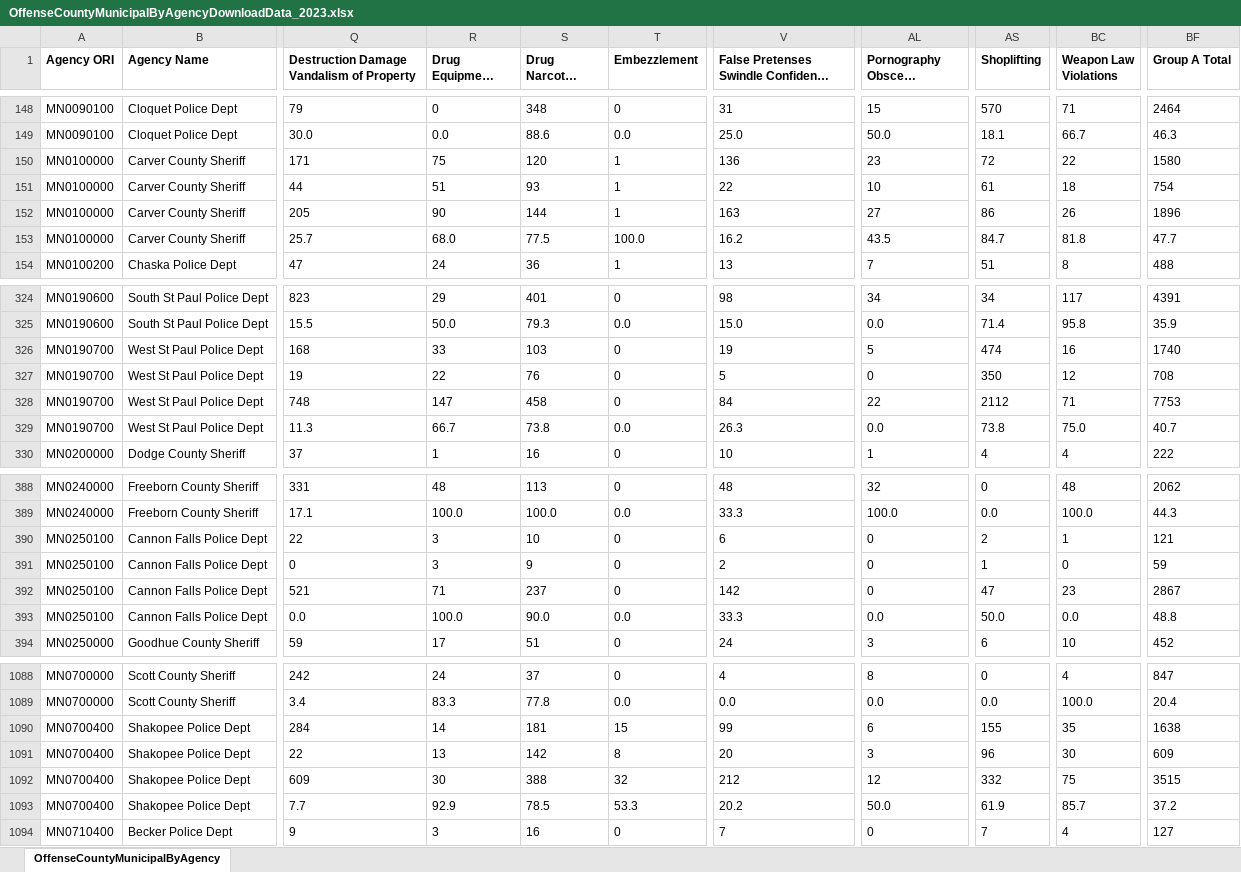
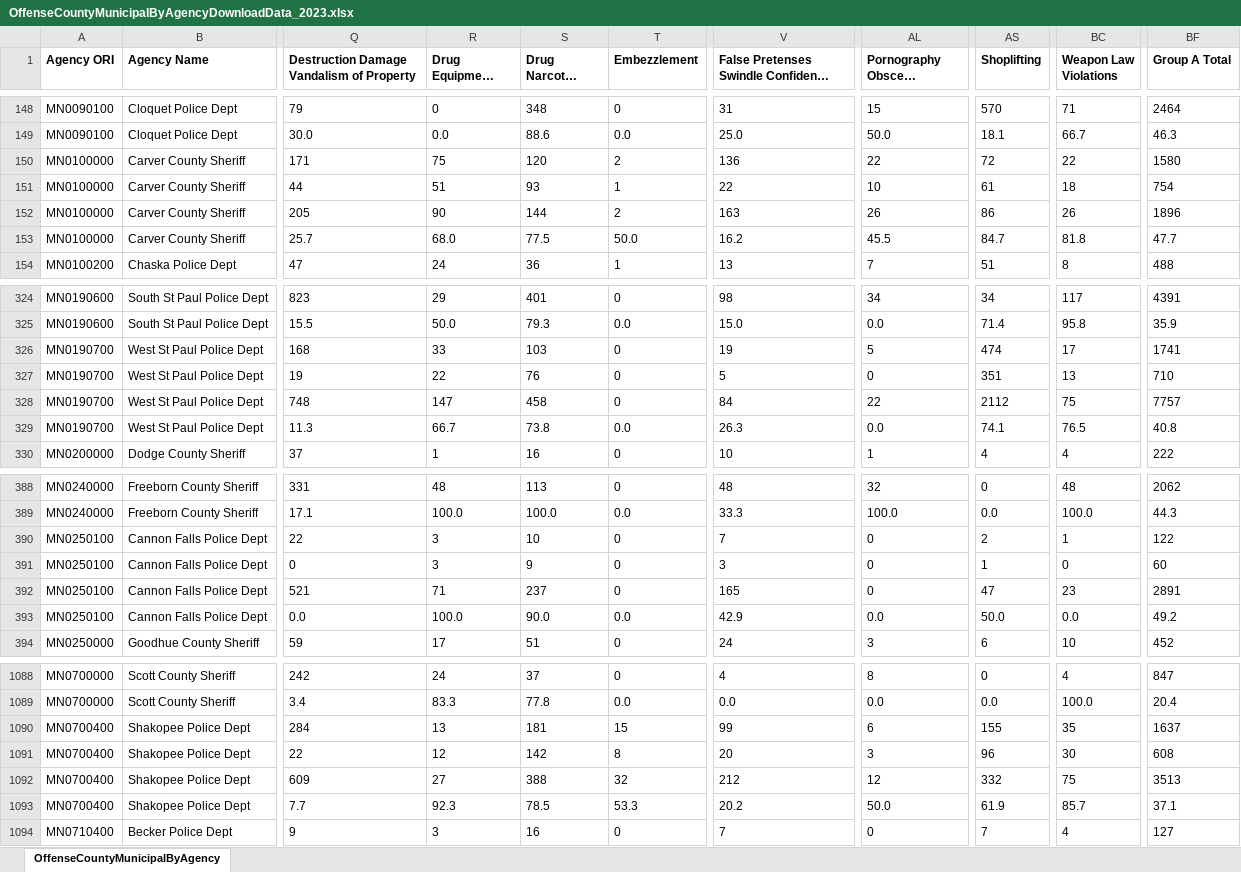
Before and after one commit to striblab/crimedash, an Excel workbook: store/nibrs/OffenseCountyMunicipalByAgencyDownloadData_2023.xlsx, sheet OffenseCountyMunicipalByAgency, drawn as a sheet; only a part is shown, gaps mark what is left out; long unchanged cells end in …; values as stored, in another font and other column widths than the file's, no borders; the diff covers the shown part only; the diff names each change by its address in the sheet, - before the commit and + after, or states it on an @@ line.

```diff
--- a/store/nibrs/OffenseCountyMunicipalByAgencyDownloadData_2023.xlsx (sheet OffenseCountyMunicipalByAgency)
+++ b/store/nibrs/OffenseCountyMunicipalByAgencyDownloadData_2023.xlsx (sheet OffenseCountyMunicipalByAgency)
-T150 (Embezzlement): 1
+T150 (Embezzlement): 2
-AL150 (Pornography Obscene Material): 23
+AL150 (Pornography Obscene Material): 22
-T152 (Embezzlement): 1
+T152 (Embezzlement): 2
-AL152 (Pornography Obscene Material): 27
+AL152 (Pornography Obscene Material): 26
-T153 (Embezzlement): 100.0
+T153 (Embezzlement): 50.0
-AL153 (Pornography Obscene Material): 43.5
+AL153 (Pornography Obscene Material): 45.5
-BC326 (Weapon Law Violations): 16
+BC326 (Weapon Law Violations): 17
-BF326 (Group A Total): 1740
+BF326 (Group A Total): 1741
-AS327 (Shoplifting): 350
+AS327 (Shoplifting): 351
-BC327 (Weapon Law Violations): 12
+BC327 (Weapon Law Violations): 13
-BF327 (Group A Total): 708
+BF327 (Group A Total): 710
-BC328 (Weapon Law Violations): 71
+BC328 (Weapon Law Violations): 75
-BF328 (Group A Total): 7753
+BF328 (Group A Total): 7757
-AS329 (Shoplifting): 73.8
+AS329 (Shoplifting): 74.1
-BC329 (Weapon Law Violations): 75.0
+BC329 (Weapon Law Violations): 76.5
-BF329 (Group A Total): 40.7
+BF329 (Group A Total): 40.8
-V390: 6
+V390: 7
-BF390 (Group A Total): 121
+BF390 (Group A Total): 122
-V391: 2
+V391: 3
-BF391 (Group A Total): 59
+BF391 (Group A Total): 60
-V392: 142
+V392: 165
-BF392 (Group A Total): 2867
+BF392 (Group A Total): 2891
-V393: 33.3
+V393: 42.9
-BF393 (Group A Total): 48.8
+BF393 (Group A Total): 49.2
-R1090 (Drug Equipment Violations): 14
+R1090 (Drug Equipment Violations): 13
-BF1090 (Group A Total): 1638
+BF1090 (Group A Total): 1637
-R1091 (Drug Equipment Violations): 13
+R1091 (Drug Equipment Violations): 12
-BF1091 (Group A Total): 609
+BF1091 (Group A Total): 608
-R1092 (Drug Equipment Violations): 30
+R1092 (Drug Equipment Violations): 27
-BF1092 (Group A Total): 3515
+BF1092 (Group A Total): 3513
-R1093 (Drug Equipment Violations): 92.9
+R1093 (Drug Equipment Violations): 92.3
-BF1093 (Group A Total): 37.2
+BF1093 (Group A Total): 37.1
```
Also changed, not shown: 18 edited cells elsewhere in this sheet, store/nibrs/OffenseCountyMunicipalByAgencyDownloadData_2021.xlsx, store/nibrs/OffenseCountyMunicipalByAgencyDownloadData_2022.xlsx, 20 other files.
